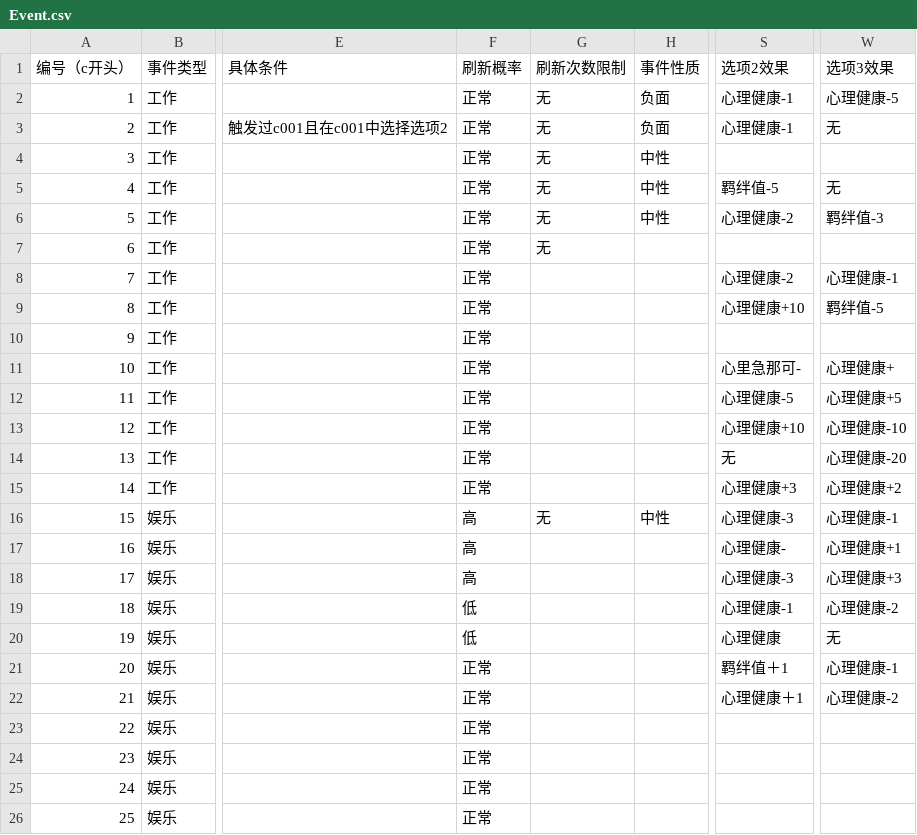
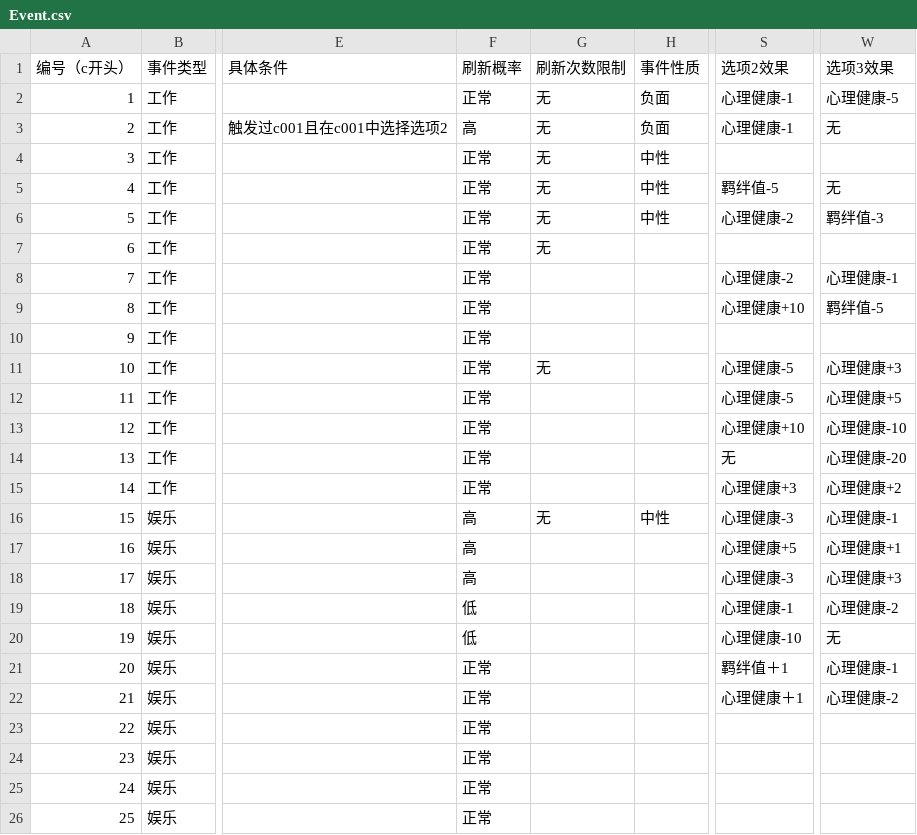
Before and after one commit to CyberHydrate/HahaRelationships, a CSV file: Assets/Resources/Excels/Event.csv, drawn as a sheet; only a part is shown, gaps mark what is left out; the diff names each change by its address in the sheet, - before the commit and + after, or states it on an @@ line.

```diff
--- a/Assets/Resources/Excels/Event.csv
+++ b/Assets/Resources/Excels/Event.csv
-F3 (刷新概率): 正常
+F3 (刷新概率): 高
-G11 (刷新次数限制): (empty)
+G11 (刷新次数限制): 无
-S11 (选项2效果): 心里急那可-
+S11 (选项2效果): 心理健康-5
-W11 (选项3效果): 心理健康+
+W11 (选项3效果): 心理健康+3
-S17 (选项2效果): 心理健康-
+S17 (选项2效果): 心理健康+5
-S20 (选项2效果): 心理健康
+S20 (选项2效果): 心理健康-10
```
Also changed, not shown: 3 other files.
